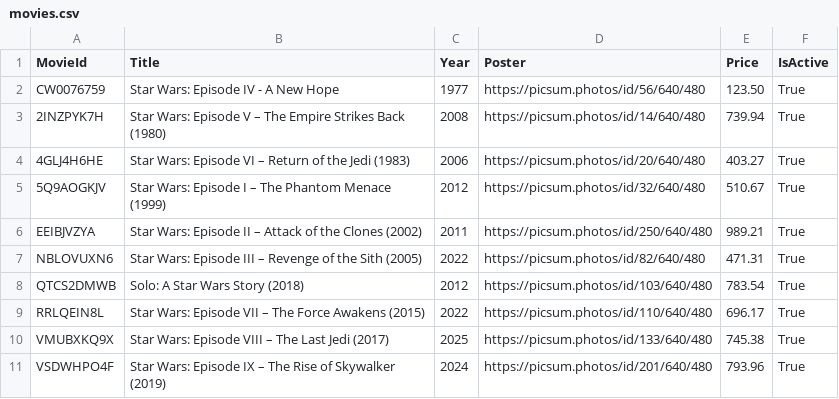
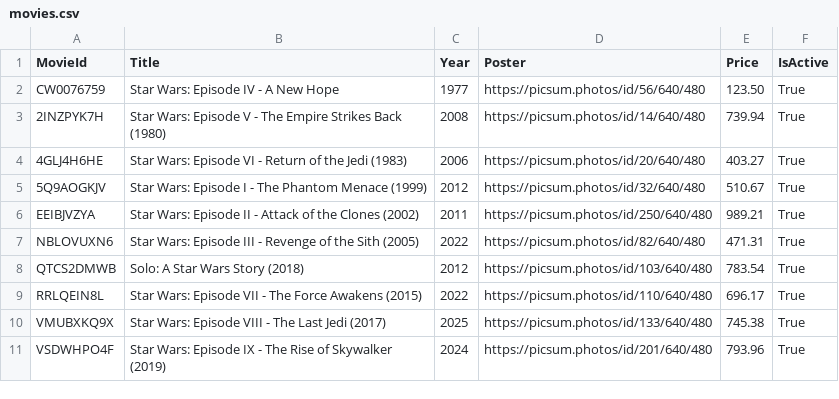
Before and after one commit to sollygit/StarWars.CSV, a CSV file: StarWars.CSV/Shared/movies.csv, drawn as a sheet; the diff names each change by its address in the sheet, - before the commit and + after, or states it on an @@ line.

Commit message:
movies.csv updated

```diff
--- a/StarWars.CSV/Shared/movies.csv
+++ b/StarWars.CSV/Shared/movies.csv
-B3 (Title): …Episode V – The Empire…
+B3 (Title): …Episode V - The Empire…
-B4 (Title): …Episode VI – Return of…
+B4 (Title): …Episode VI - Return of…
-B5 (Title): …Episode I – The Phantom…
+B5 (Title): …Episode I - The Phantom…
-B6 (Title): …Episode II – Attack of…
+B6 (Title): …Episode II - Attack of…
-B7 (Title): …Episode III – Revenge of…
+B7 (Title): …Episode III - Revenge of…
-B9 (Title): …Episode VII – The Force…
+B9 (Title): …Episode VII - The Force…
-B10 (Title): …Episode VIII – The Last…
+B10 (Title): …Episode VIII - The Last…
-B11 (Title): …Episode IX – The Rise…
+B11 (Title): …Episode IX - The Rise…
```
